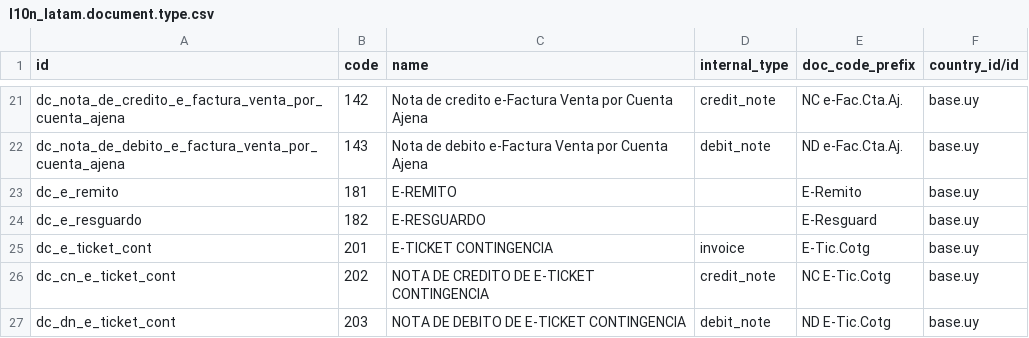
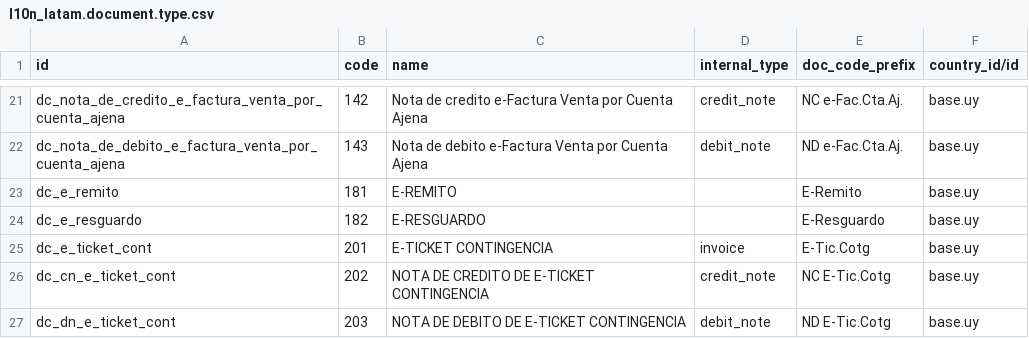
Before and after one commit to ingadhoc/uruguay, a CSV file: l10n_uy/data/l10n_latam.document.type.csv, drawn as a sheet; only a part is shown, gaps mark what is left out.

Commit message:
[FIX] l10n_uy doc type code

```diff
--- a/l10n_uy/data/l10n_latam.document.type.csv
+++ b/l10n_uy/data/l10n_latam.document.type.csv
@@ -23,3 +23,3 @@ dc_nota_de_debito_e_factura_venta_por_cuenta_ajena,143,Nota de debito e-Factura
 dc_e_remito,181,E-REMITO,,E-Remito,base.uy
-dc_e_resguardo,182,E-RESGUARDO,,E-Resguard,base.uy
+dc_e_resguardo,182,E-RESGUARDO,,E-Resguardo,base.uy
 dc_e_ticket_cont,201,E-TICKET CONTINGENCIA,invoice,E-Tic.Cotg,base.uy
```
